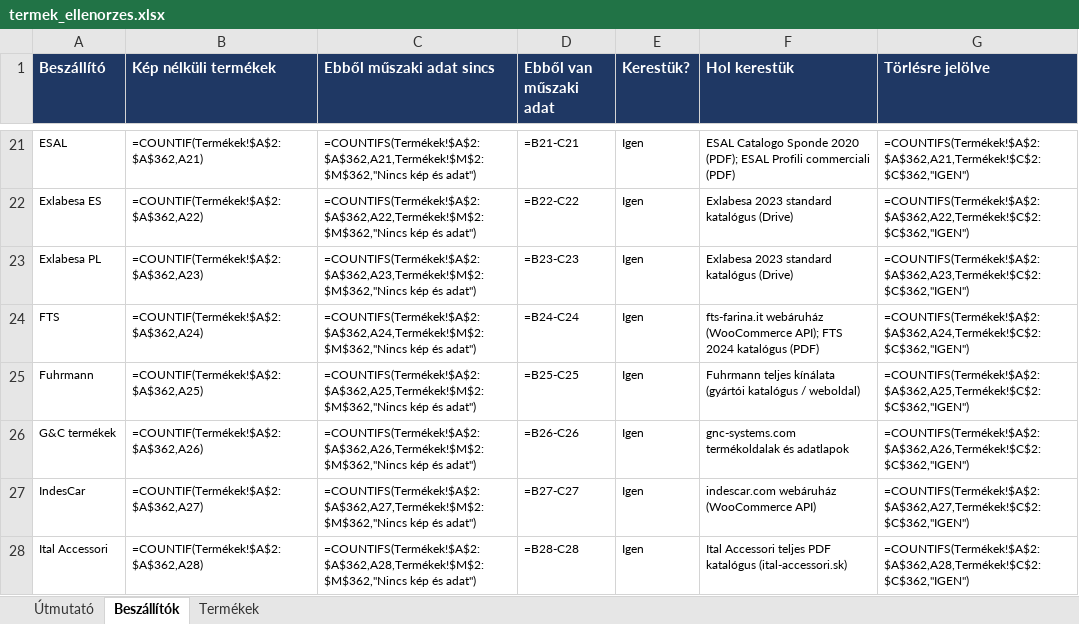
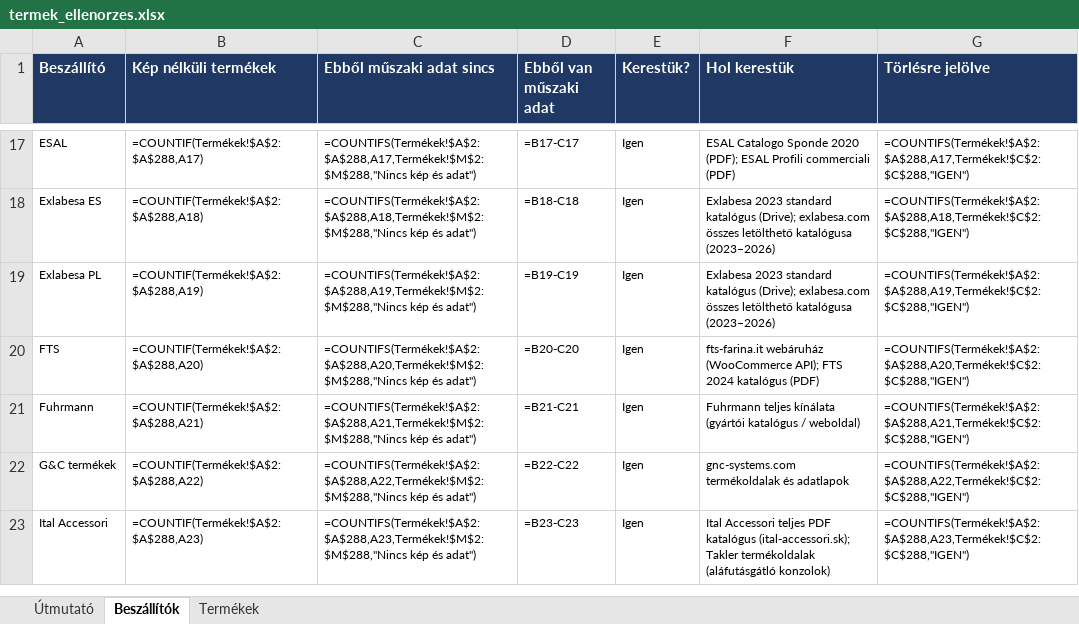
Before and after one commit to quadriskft/website, an Excel workbook: data/termek_ellenorzes.xlsx, sheet Beszállítók, drawn as a sheet; only a part is shown, gaps mark what is left out; values as stored, in another font and other column widths than the file's, no borders; formulas without a stored value are shown as written; conditional formats not drawn; removed rows and columns are numbered as before the commit, all else as after; the diff covers the shown part only; the diff names each change by its address in the sheet, - before the commit and + after, or states it on an @@ line.

```diff
--- a/data/termek_ellenorzes.xlsx (sheet Beszállítók)
+++ b/data/termek_ellenorzes.xlsx (sheet Beszállítók)
-B17 (Kép nélküli termékek): =COUNTIF(Termékek!$A$2:$A$362,A21)
+B17 (Kép nélküli termékek): =COUNTIF(Termékek!$A$2:$A$288,A17)
-C17 (Ebből műszaki adat sincs): =COUNTIFS(Termékek!$A$2:$A$362,A21,Termékek!$M$2:$M$362,"Nincs kép és…
+C17 (Ebből műszaki adat sincs): =COUNTIFS(Termékek!$A$2:$A$288,A17,Termékek!$M$2:$M$288,"Nincs kép és…
-D17 (Ebből van műszaki adat): =B21-C21
+D17 (Ebből van műszaki adat): =B17-C17
-G17 (Törlésre jelölve): =COUNTIFS(Termékek!$A$2:$A$362,A21,Termékek!$C$2:$C$362,"IGEN")
+G17 (Törlésre jelölve): =COUNTIFS(Termékek!$A$2:$A$288,A17,Termékek!$C$2:$C$288,"IGEN")
-B18 (Kép nélküli termékek): =COUNTIF(Termékek!$A$2:$A$362,A22)
+B18 (Kép nélküli termékek): =COUNTIF(Termékek!$A$2:$A$288,A18)
-C18 (Ebből műszaki adat sincs): =COUNTIFS(Termékek!$A$2:$A$362,A22,Termékek!$M$2:$M$362,"Nincs kép és…
+C18 (Ebből műszaki adat sincs): =COUNTIFS(Termékek!$A$2:$A$288,A18,Termékek!$M$2:$M$288,"Nincs kép és…
-D18 (Ebből van műszaki adat): =B22-C22
+D18 (Ebből van műszaki adat): =B18-C18
-F18:F19 (Hol kerestük): …standard katalógus (Drive)
+F18:F19 (Hol kerestük): …standard katalógus (Drive); exlabesa.com összes letölthető katalógusa (2023–2026)
-G18 (Törlésre jelölve): =COUNTIFS(Termékek!$A$2:$A$362,A22,Termékek!$C$2:$C$362,"IGEN")
+G18 (Törlésre jelölve): =COUNTIFS(Termékek!$A$2:$A$288,A18,Termékek!$C$2:$C$288,"IGEN")
-B19 (Kép nélküli termékek): =COUNTIF(Termékek!$A$2:$A$362,A23)
+B19 (Kép nélküli termékek): =COUNTIF(Termékek!$A$2:$A$288,A19)
-C19 (Ebből műszaki adat sincs): =COUNTIFS(Termékek!$A$2:$A$362,A23,Termékek!$M$2:$M$362,"Nincs kép és…
+C19 (Ebből műszaki adat sincs): =COUNTIFS(Termékek!$A$2:$A$288,A19,Termékek!$M$2:$M$288,"Nincs kép és…
-D19 (Ebből van műszaki adat): =B23-C23
+D19 (Ebből van műszaki adat): =B19-C19
-G19 (Törlésre jelölve): =COUNTIFS(Termékek!$A$2:$A$362,A23,Termékek!$C$2:$C$362,"IGEN")
+G19 (Törlésre jelölve): =COUNTIFS(Termékek!$A$2:$A$288,A19,Termékek!$C$2:$C$288,"IGEN")
-B20 (Kép nélküli termékek): =COUNTIF(Termékek!$A$2:$A$362,A24)
+B20 (Kép nélküli termékek): =COUNTIF(Termékek!$A$2:$A$288,A20)
-C20 (Ebből műszaki adat sincs): =COUNTIFS(Termékek!$A$2:$A$362,A24,Termékek!$M$2:$M$362,"Nincs kép és…
+C20 (Ebből műszaki adat sincs): =COUNTIFS(Termékek!$A$2:$A$288,A20,Termékek!$M$2:$M$288,"Nincs kép és…
-D20 (Ebből van műszaki adat): =B24-C24
+D20 (Ebből van műszaki adat): =B20-C20
-G20 (Törlésre jelölve): =COUNTIFS(Termékek!$A$2:$A$362,A24,Termékek!$C$2:$C$362,"IGEN")
+G20 (Törlésre jelölve): =COUNTIFS(Termékek!$A$2:$A$288,A20,Termékek!$C$2:$C$288,"IGEN")
-B21 (Kép nélküli termékek): =COUNTIF(Termékek!$A$2:$A$362,A25)
+B21 (Kép nélküli termékek): =COUNTIF(Termékek!$A$2:$A$288,A21)
-C21 (Ebből műszaki adat sincs): =COUNTIFS(Termékek!$A$2:$A$362,A25,Termékek!$M$2:$M$362,"Nincs kép és…
+C21 (Ebből műszaki adat sincs): =COUNTIFS(Termékek!$A$2:$A$288,A21,Termékek!$M$2:$M$288,"Nincs kép és…
-D21 (Ebből van műszaki adat): =B25-C25
+D21 (Ebből van műszaki adat): =B21-C21
-G21 (Törlésre jelölve): =COUNTIFS(Termékek!$A$2:$A$362,A25,Termékek!$C$2:$C$362,"IGEN")
+G21 (Törlésre jelölve): =COUNTIFS(Termékek!$A$2:$A$288,A21,Termékek!$C$2:$C$288,"IGEN")
-B22 (Kép nélküli termékek): =COUNTIF(Termékek!$A$2:$A$362,A26)
+B22 (Kép nélküli termékek): =COUNTIF(Termékek!$A$2:$A$288,A22)
-C22 (Ebből műszaki adat sincs): =COUNTIFS(Termékek!$A$2:$A$362,A26,Termékek!$M$2:$M$362,"Nincs kép és…
+C22 (Ebből műszaki adat sincs): =COUNTIFS(Termékek!$A$2:$A$288,A22,Termékek!$M$2:$M$288,"Nincs kép és…
-D22 (Ebből van műszaki adat): =B26-C26
+D22 (Ebből van műszaki adat): =B22-C22
-G22 (Törlésre jelölve): =COUNTIFS(Termékek!$A$2:$A$362,A26,Termékek!$C$2:$C$362,"IGEN")
+G22 (Törlésre jelölve): =COUNTIFS(Termékek!$A$2:$A$288,A22,Termékek!$C$2:$C$288,"IGEN")
-row 27: IndesCar | =COUNTIF(Termékek!$A$2:$A$362,A27) | =COUNTIFS(Termékek!$A$2:$A$362,A27,Termékek!$M$2:$M$362,"Nincs kép és adat") | =B27-C27 | Igen | indescar.com webáruház (WooCommerce API) | =COUNTIFS(Termékek!$A$2:$A$362,A27,Termékek!$C$2:$C$362,"IGEN")
-B23 (Kép nélküli termékek): =COUNTIF(Termékek!$A$2:$A$362,A28)
+B23 (Kép nélküli termékek): =COUNTIF(Termékek!$A$2:$A$288,A23)
-C23 (Ebből műszaki adat sincs): =COUNTIFS(Termékek!$A$2:$A$362,A28,Termékek!$M$2:$M$362,"Nincs kép és…
+C23 (Ebből műszaki adat sincs): =COUNTIFS(Termékek!$A$2:$A$288,A23,Termékek!$M$2:$M$288,"Nincs kép és…
-D23 (Ebből van műszaki adat): =B28-C28
+D23 (Ebből van műszaki adat): =B23-C23
-F23 (Hol kerestük): …PDF katalógus (ital-accessori.sk)
+F23 (Hol kerestük): …PDF katalógus (ital-accessori.sk); Takler termékoldalak (aláfutásgátló konzolok)
-G23 (Törlésre jelölve): =COUNTIFS(Termékek!$A$2:$A$362,A28,Termékek!$C$2:$C$362,"IGEN")
+G23 (Törlésre jelölve): =COUNTIFS(Termékek!$A$2:$A$288,A23,Termékek!$C$2:$C$288,"IGEN")
```
Also changed, not shown: 7 removed rows and 142 edited cells elsewhere in this sheet, sheet Termékek, 18 other files.
